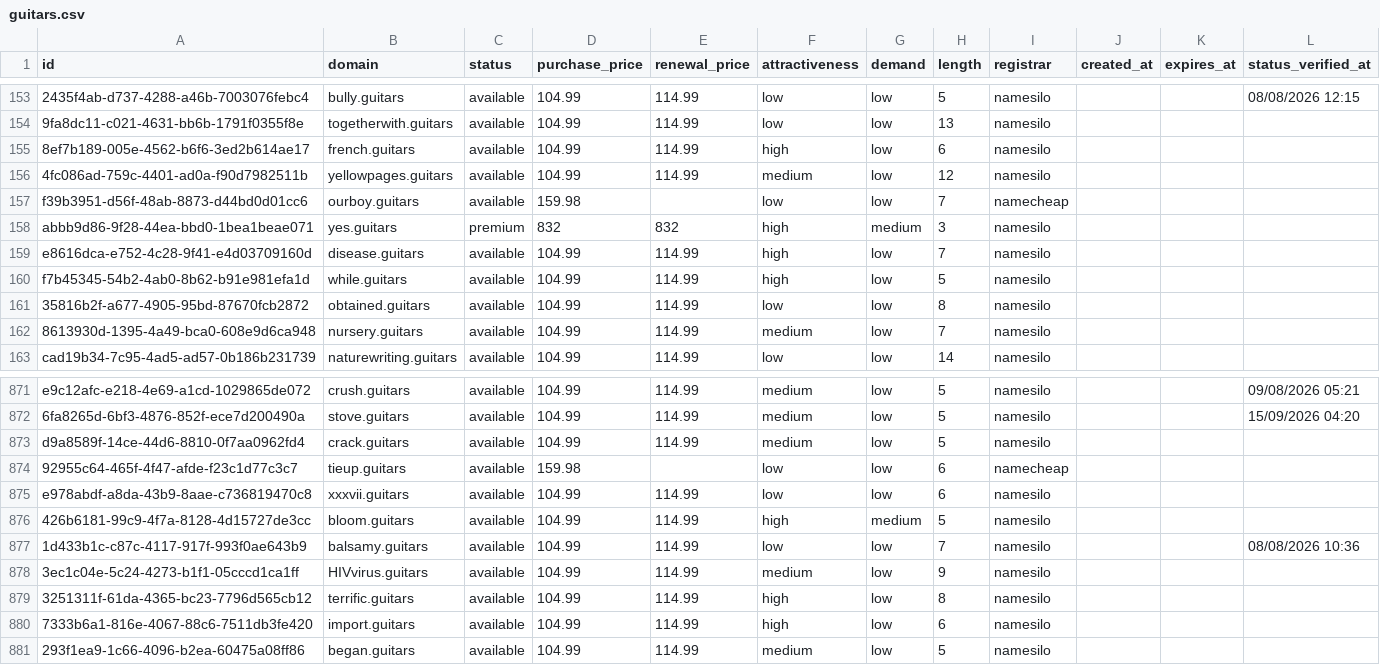
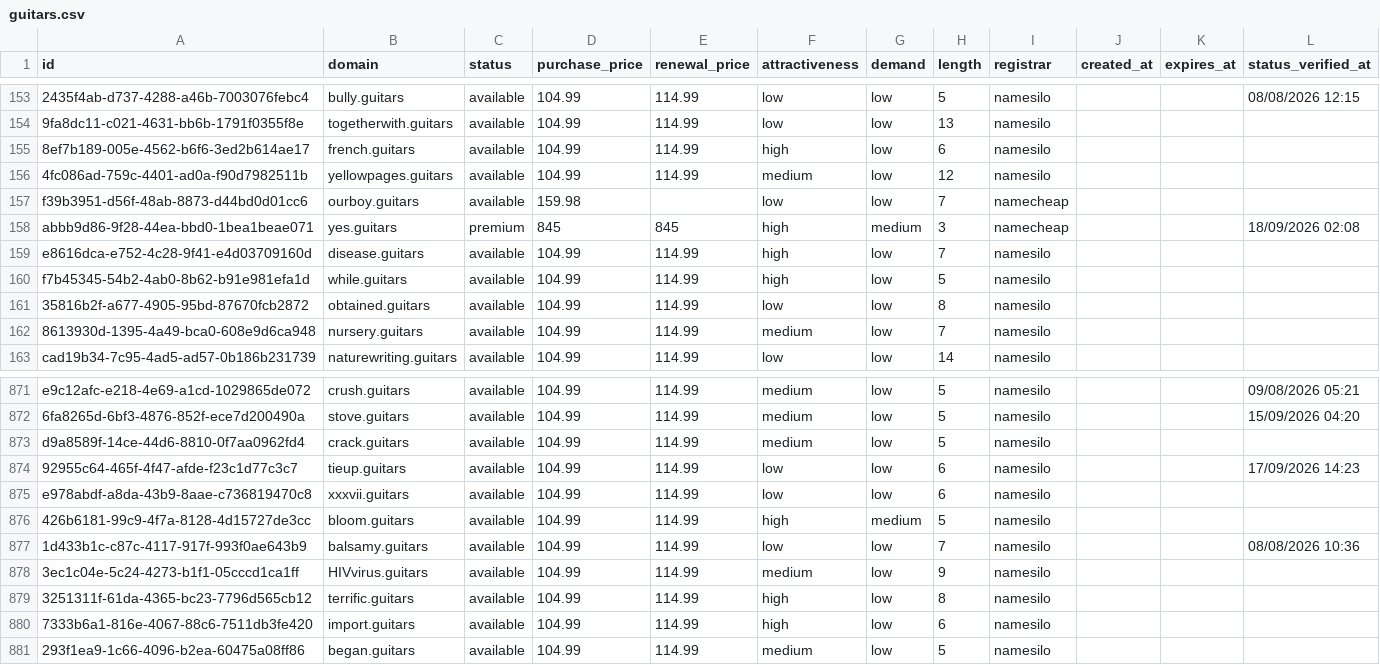
Before and after one commit to UniqueDomains/guitars-oneword-domains, a CSV file: guitars.csv, drawn as a sheet; only a part is shown, gaps mark what is left out; the diff names each change by its address in the sheet, - before the commit and + after, or states it on an @@ line.

Commit message:
Domains update

```diff
--- a/guitars.csv
+++ b/guitars.csv
-D158 (purchase_price): 832
+D158 (purchase_price): 845
-E158 (renewal_price): 832
+E158 (renewal_price): 845
-I158 (registrar): namesilo
+I158 (registrar): namecheap
-L158 (status_verified_at): (empty)
+L158 (status_verified_at): 18/09/2026 02:08
-D874 (purchase_price): 159.98
+D874 (purchase_price): 104.99
-E874 (renewal_price): (empty)
+E874 (renewal_price): 114.99
-I874 (registrar): namecheap
+I874 (registrar): namesilo
-L874 (status_verified_at): (empty)
+L874 (status_verified_at): 17/09/2026 14:23
```
Also changed, not shown: 4 other files.
